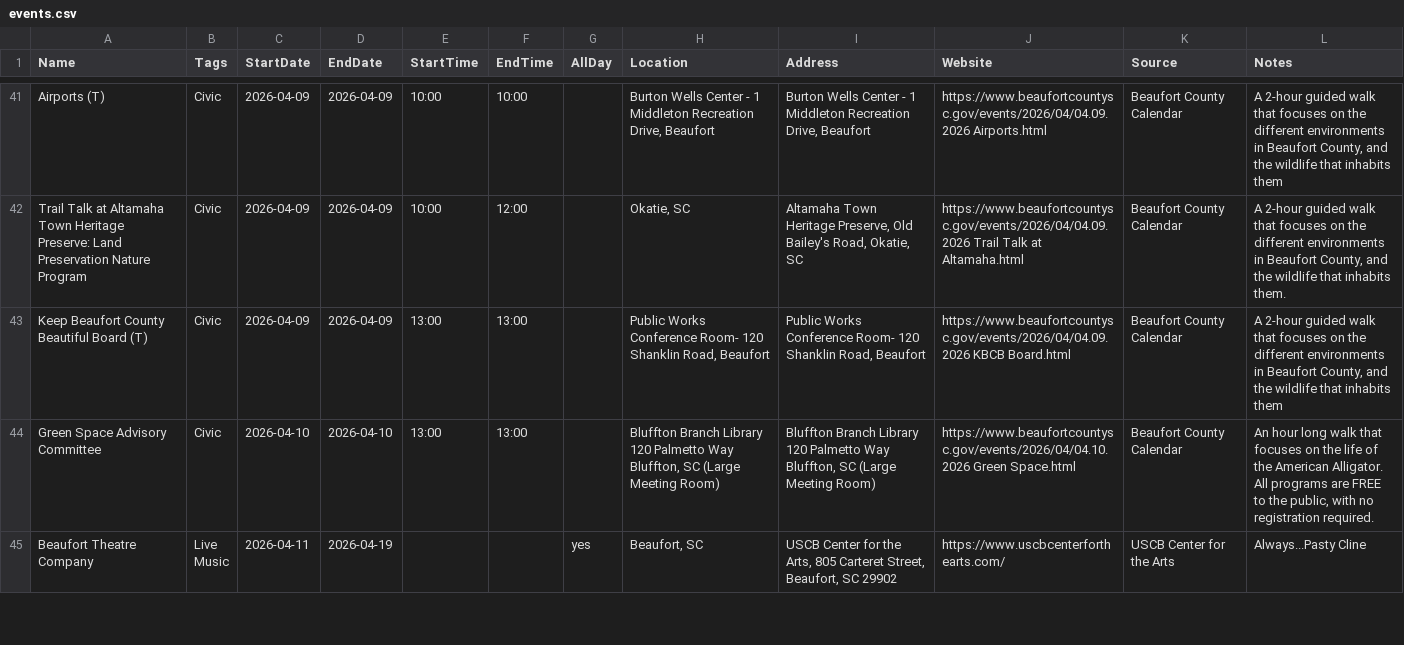
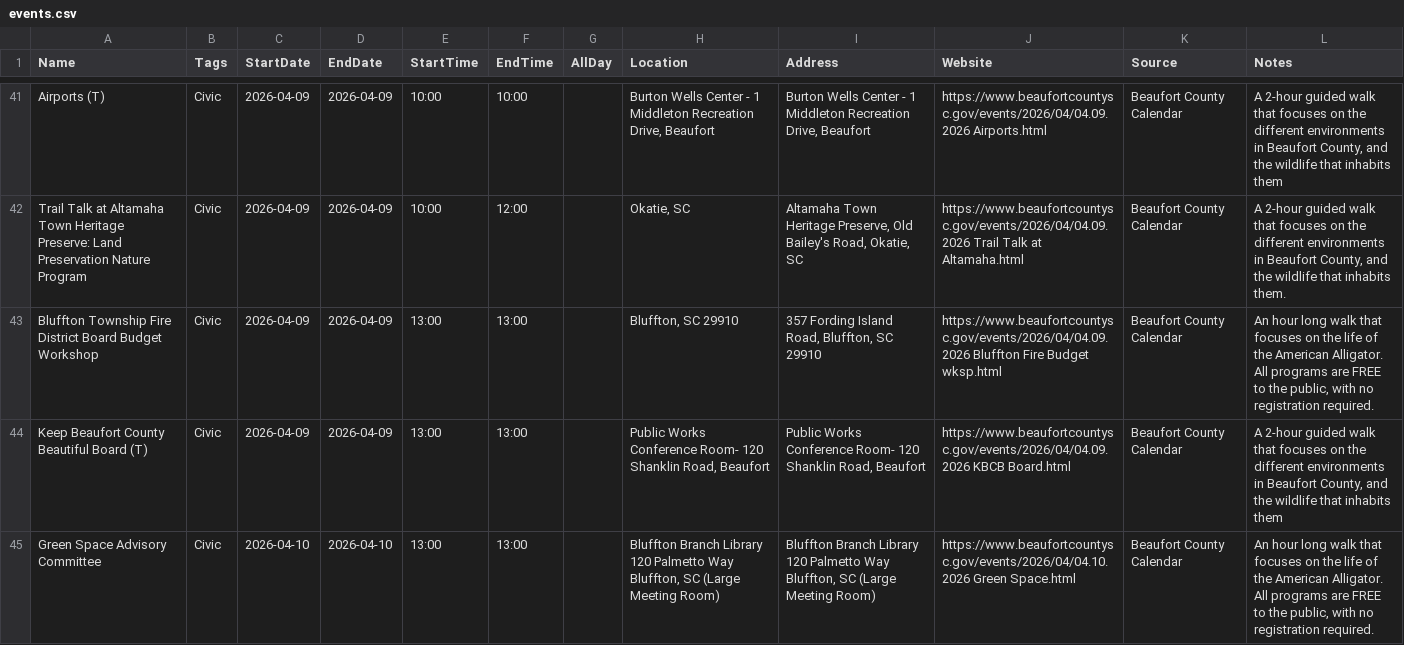
Before and after one commit to kmcurry/port-royal-sounder, a CSV file: data/events.csv, drawn as a sheet; only a part is shown, gaps mark what is left out; the shorter side is filled out with more unchanged rows; the diff names each change by its address in the sheet, - before the commit and + after, or states it on an @@ line.

```diff
--- a/data/events.csv
+++ b/data/events.csv
+row 43: Bluffton Township Fire District Board Budget Workshop | Civic | 2026-04-09 | 2026-04-09 | 13:00 | 13:00 |  | Bluffton, SC 29910 | 357 Fording Island Road, Bluffton, SC 29910 | https://www.beaufortcountysc.gov/events/2026/04/04.09.2026 Bluffton Fire Budget wksp.html | Beaufort County Calendar | An hour long walk that focuses on the life of the American Alligator. All programs are FREE to the public, with no registration required.
```
Also changed, not shown: 1 other file.
